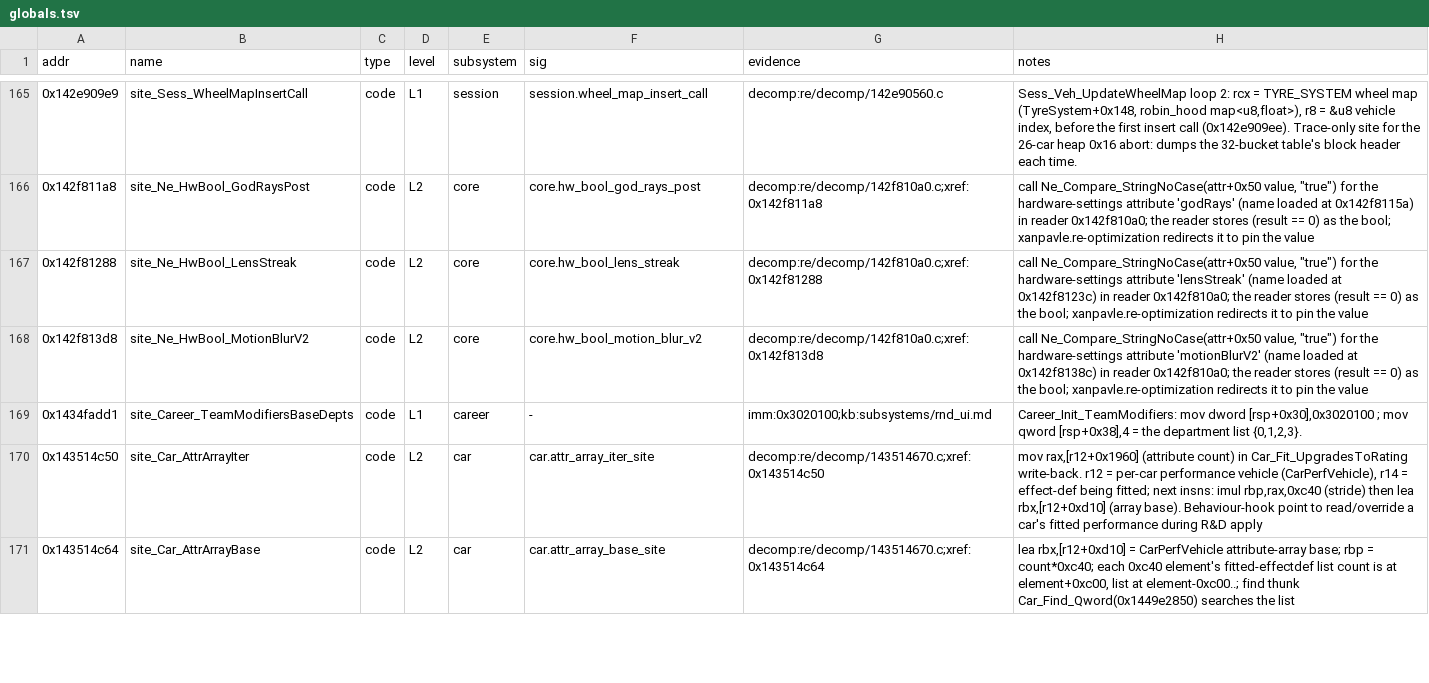
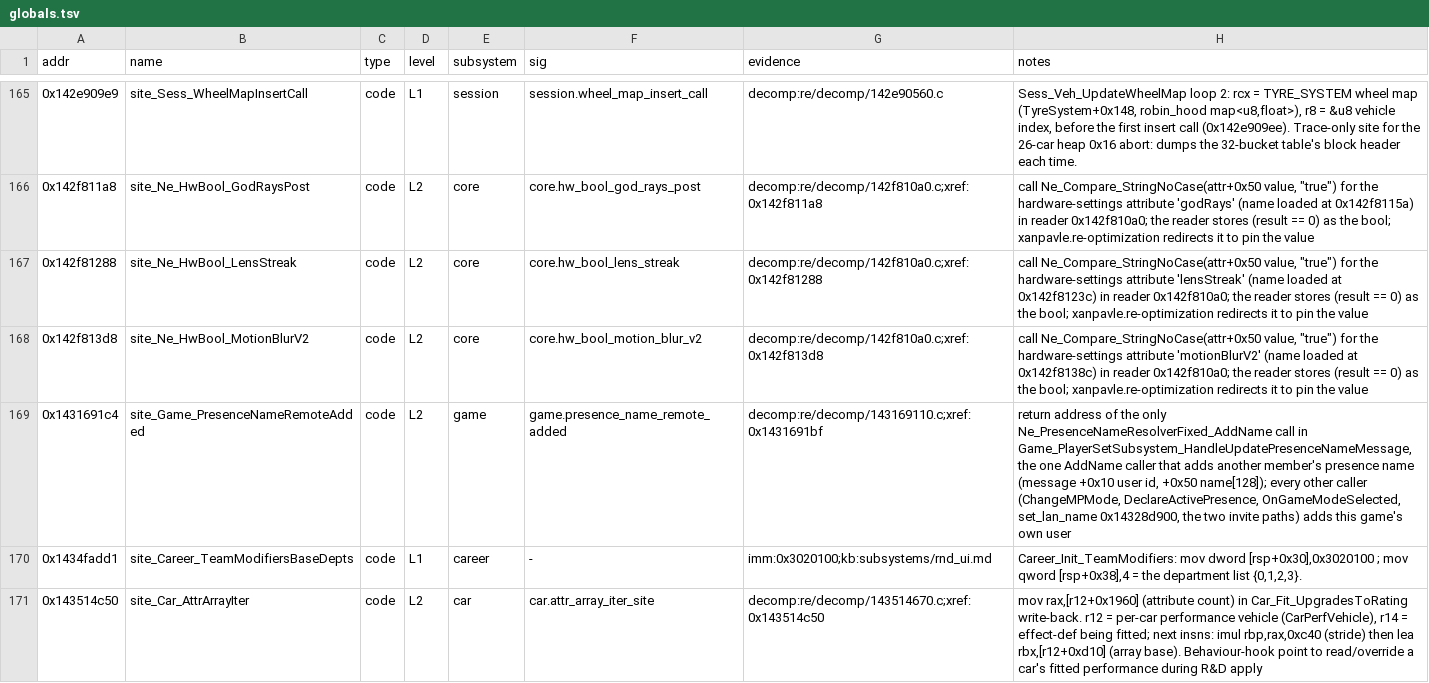
Before and after one commit to ArikSquad/SwoftyLauncher, a TSV file: re/db/globals.tsv, drawn as a sheet; only a part is shown, gaps mark what is left out; the shorter side is filled out with more unchanged rows.

Commit message:
feat(core): show the signed-in name for the driver (#512)

```diff
--- a/re/db/globals.tsv
+++ b/re/db/globals.tsv
@@ -168,2 +168,3 @@ addr	name	type	level	subsystem	sig	evidence	notes
 0x142f813d8	site_Ne_HwBool_MotionBlurV2	code	L2	core	core.hw_bool_motion_blur_v2	decomp:re/decomp/142f810a0.c;xref:0x142f813d8	call Ne_Compare_StringNoCase(attr+0x50 value, "true") for the hardware-settings attribute 'motionBlurV2' (name loaded at 0x142f8138c) in reader 0x142f810a0; the reader stores (result == 0) as the bool; xanpavle.re-optimization redirects it to pin the value
+0x1431691c4	site_Game_PresenceNameRemoteAdded	code	L2	game	game.presence_name_remote_added	decomp:re/decomp/143169110.c;xref:0x1431691bf	return address of the only Ne_PresenceNameResolverFixed_AddName call in Game_PlayerSetSubsystem_HandleUpdatePresenceNameMessage, the one AddName caller that adds another member's presence name (message +0x10 user id, +0x50 name[128]); every other caller (ChangeMPMode, DeclareActivePresence, OnGameModeSelected, set_lan_name 0x14328d900, the two invite paths) adds this game's own user
 0x1434fadd1	site_Career_TeamModifiersBaseDepts	code	L1	career	-	imm:0x3020100;kb:subsystems/rnd_ui.md	Career_Init_TeamModifiers: mov dword [rsp+0x30],0x3020100 ; mov qword [rsp+0x38],4 = the department list {0,1,2,3}.
```
Also changed, not shown: 12 other files.
